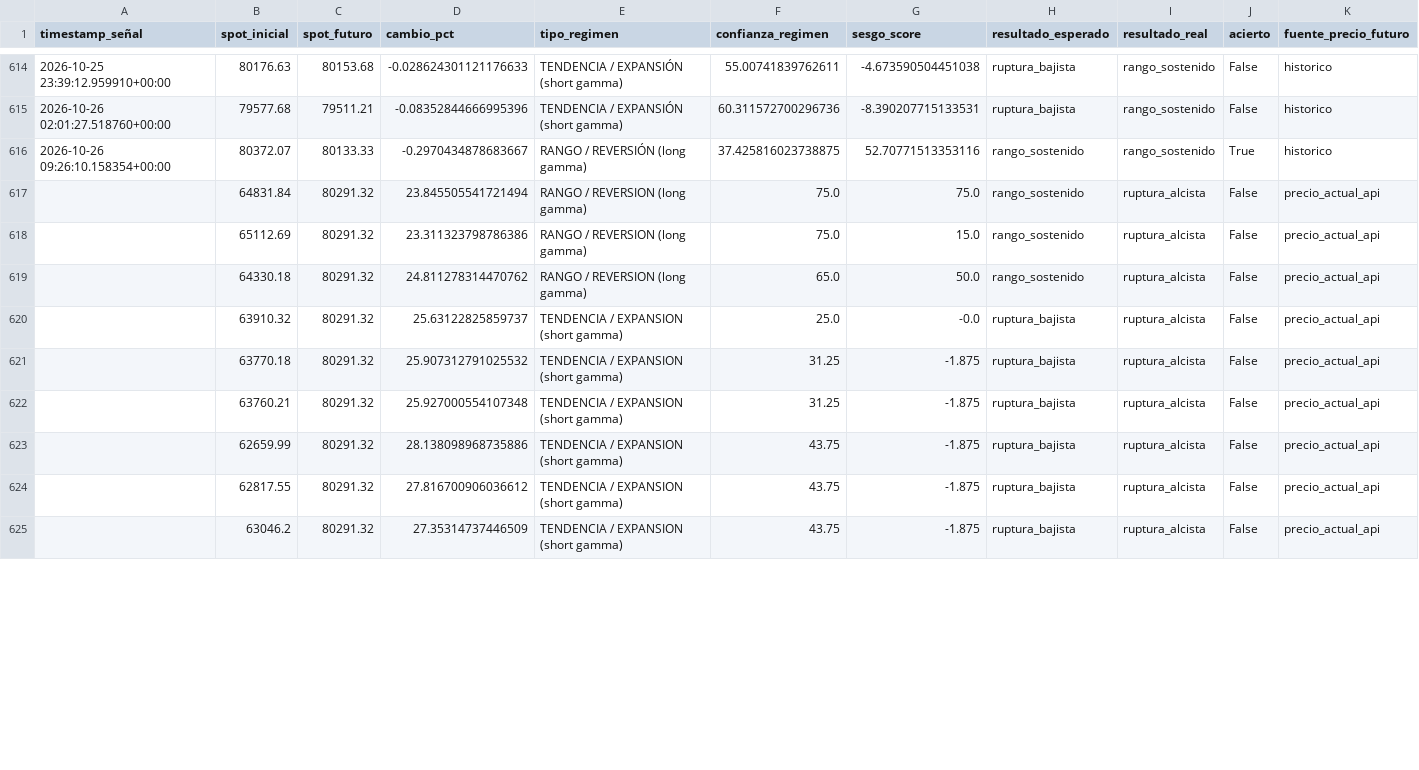
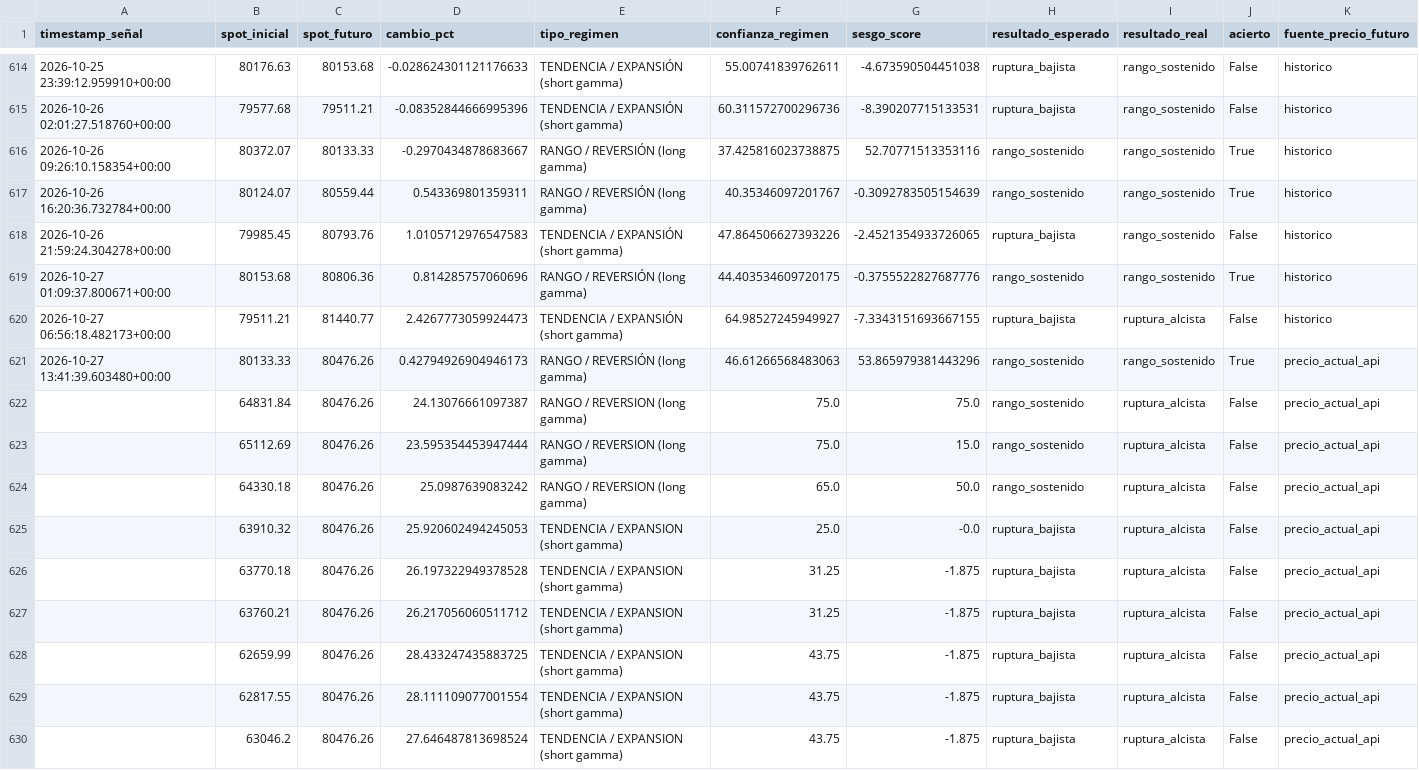
Before and after one commit to Alezmee/btc-quant-gex, a CSV file: data/forward_test_resultados.csv, drawn as a sheet; only a part is shown, gaps mark what is left out; the diff covers the shown part only.

```diff
--- a/data/forward_test_resultados.csv
+++ b/data/forward_test_resultados.csv
@@ -616,10 +616,15 @@ timestamp_señal,spot_inicial,spot_futuro,cambio_pct,tipo_regimen,confianza_regi
 2026-10-26 09:26:10.158354+00:00,80372.07,80133.33,-0.2970434878683667,RANGO / REVERSIÓN (long gamma),37.425816023738875,52.70771513353116,rango_sostenido,rango_sostenido,True,historico
-,64831.84,80291.32,23.845505541721494,RANGO / REVERSION (long gamma),75.0,75.0,rango_sostenido,ruptura_alcista,False,precio_actual_api
-,65112.69,80291.32,23.311323798786386,RANGO / REVERSION (long gamma),75.0,15.0,rango_sostenido,ruptura_alcista,False,precio_actual_api
-,64330.18,80291.32,24.811278314470762,RANGO / REVERSION (long gamma),65.0,50.0,rango_sostenido,ruptura_alcista,False,precio_actual_api
-,63910.32,80291.32,25.63122825859737,TENDENCIA / EXPANSION (short gamma),25.0,-0.0,ruptura_bajista,ruptura_alcista,False,precio_actual_api
-,63770.18,80291.32,25.907312791025532,TENDENCIA / EXPANSION (short gamma),31.25,-1.875,ruptura_bajista,ruptura_alcista,False,precio_actual_api
-,63760.21,80291.32,25.927000554107348,TENDENCIA / EXPANSION (short gamma),31.25,-1.875,ruptura_bajista,ruptura_alcista,False,precio_actual_api
-,62659.99,80291.32,28.138098968735886,TENDENCIA / EXPANSION (short gamma),43.75,-1.875,ruptura_bajista,ruptura_alcista,False,precio_actual_api
-,62817.55,80291.32,27.816700906036612,TENDENCIA / EXPANSION (short gamma),43.75,-1.875,ruptura_bajista,ruptura_alcista,False,precio_actual_api
-,63046.2,80291.32,27.35314737446509,TENDENCIA / EXPANSION (short gamma),43.75,-1.875,ruptura_bajista,ruptura_alcista,False,precio_actual_api
+2026-10-26 16:20:36.732784+00:00,80124.07,80559.44,0.543369801359311,RANGO / REVERSIÓN (long gamma),40.35346097201767,-0.3092783505154639,rango_sostenido,rango_sostenido,True,historico
+2026-10-26 21:59:24.304278+00:00,79985.45,80793.76,1.0105712976547583,TENDENCIA / EXPANSIÓN (short gamma),47.864506627393226,-2.4521354933726065,ruptura_bajista,rango_sostenido,False,historico
+2026-10-27 01:09:37.800671+00:00,80153.68,80806.36,0.814285757060696,RANGO / REVERSIÓN (long gamma),44.403534609720175,-0.3755522827687776,rango_sostenido,rango_sostenido,True,historico
+2026-10-27 06:56:18.482173+00:00,79511.21,81440.77,2.4267773059924473,TENDENCIA / EXPANSIÓN (short gamma),64.98527245949927,-7.3343151693667155,ruptura_bajista,ruptura_alcista,False,historico
+2026-10-27 13:41:39.603480+00:00,80133.33,80476.26,0.42794926904946173,RANGO / REVERSIÓN (long gamma),46.61266568483063,53.865979381443296,rango_sostenido,rango_sostenido,True,precio_actual_api
+,64831.84,80476.26,24.13076661097387,RANGO / REVERSION (long gamma),75.0,75.0,rango_sostenido,ruptura_alcista,False,precio_actual_api
+,65112.69,80476.26,23.595354453947444,RANGO / REVERSION (long gamma),75.0,15.0,rango_sostenido,ruptura_alcista,False,precio_actual_api
+,64330.18,80476.26,25.0987639083242,RANGO / REVERSION (long gamma),65.0,50.0,rango_sostenido,ruptura_alcista,False,precio_actual_api
+,63910.32,80476.26,25.920602494245053,TENDENCIA / EXPANSION (short gamma),25.0,-0.0,ruptura_bajista,ruptura_alcista,False,precio_actual_api
+,63770.18,80476.26,26.197322949378528,TENDENCIA / EXPANSION (short gamma),31.25,-1.875,ruptura_bajista,ruptura_alcista,False,precio_actual_api
+,63760.21,80476.26,26.217056060511712,TENDENCIA / EXPANSION (short gamma),31.25,-1.875,ruptura_bajista,ruptura_alcista,False,precio_actual_api
+,62659.99,80476.26,28.433247435883725,TENDENCIA / EXPANSION (short gamma),43.75,-1.875,ruptura_bajista,ruptura_alcista,False,precio_actual_api
+,62817.55,80476.26,28.111109077001554,TENDENCIA / EXPANSION (short gamma),43.75,-1.875,ruptura_bajista,ruptura_alcista,False,precio_actual_api
+,63046.2,80476.26,27.646487813698524,TENDENCIA / EXPANSION (short gamma),43.75,-1.875,ruptura_bajista,ruptura_alcista,False,precio_actual_api
```
Also changed, not shown: 106 edited cells elsewhere in this file, data/historico_snapshots.csv.
